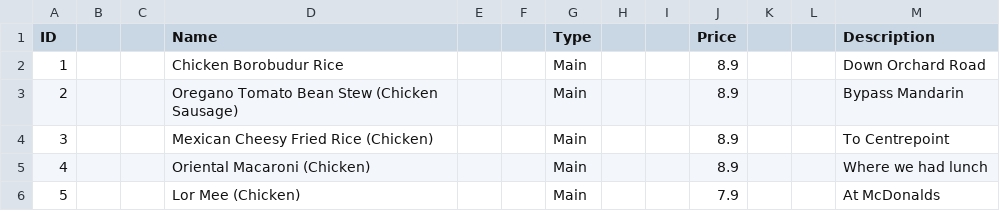
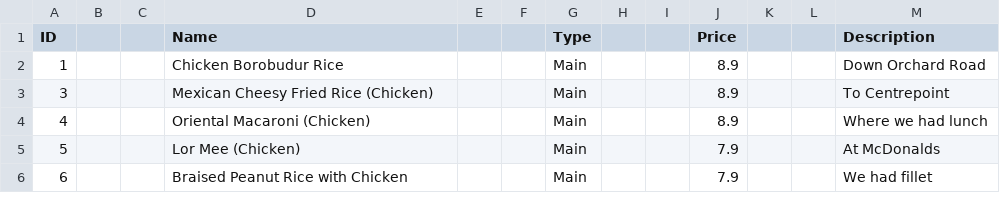
Before and after one commit to itachi1706/NTU-CZ2002-Assignment, a CSV file: data/menu.csv, drawn as a sheet; only a part is shown; the shorter side is filled out with more unchanged rows; the diff names each change by its address in the sheet, - before the commit and + after, or states it on an @@ line.

Commit message:
Added the following functions: 1. Print Menu 2. Create 3. Delete for MenuItem, within MenuItemCSVHelper.
Also added the relevant code to call all 3 methods in FoodMenuUI.

```diff
--- a/data/menu.csv
+++ b/data/menu.csv
-row 3: 2 |  |  | Oregano Tomato Bean Stew (Chicken Sausage) |  |  | Main |  |  | 8.9 |  |  | Bypass Mandarin
```
Also changed, not shown: 3 other files.
